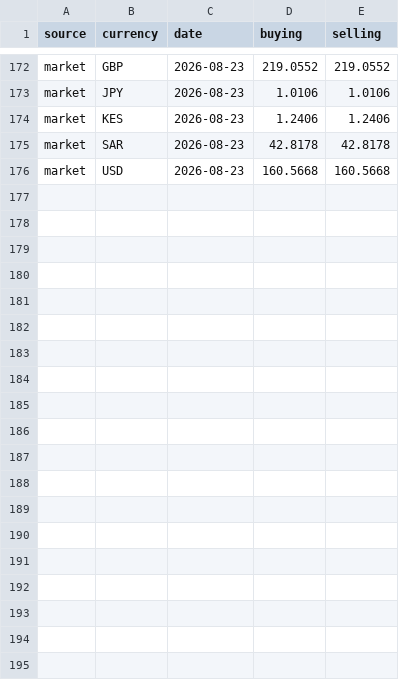
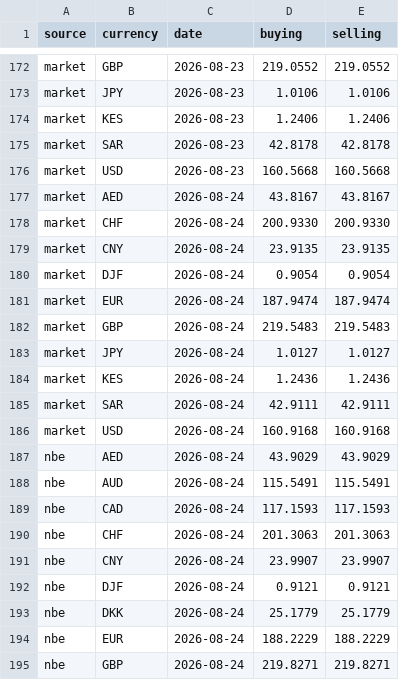
Before and after one commit to melastore/birrwatch, a CSV file: data/rates.csv, drawn as a sheet; only a part is shown, gaps mark what is left out; the diff covers the shown part only; the diff names each change by its address in the sheet, - before the commit and + after, or states it on an @@ line.

Commit message:
data: rates for 2026-08-24

```diff
--- a/data/rates.csv
+++ b/data/rates.csv
+row 177: market | AED | 2026-08-24 | 43.8167 | 43.8167
+row 178: market | CHF | 2026-08-24 | 200.9330 | 200.9330
+row 179: market | CNY | 2026-08-24 | 23.9135 | 23.9135
+row 180: market | DJF | 2026-08-24 | 0.9054 | 0.9054
+row 181: market | EUR | 2026-08-24 | 187.9474 | 187.9474
+row 182: market | GBP | 2026-08-24 | 219.5483 | 219.5483
+row 183: market | JPY | 2026-08-24 | 1.0127 | 1.0127
+row 184: market | KES | 2026-08-24 | 1.2436 | 1.2436
+row 185: market | SAR | 2026-08-24 | 42.9111 | 42.9111
+row 186: market | USD | 2026-08-24 | 160.9168 | 160.9168
+row 187: nbe | AED | 2026-08-24 | 43.9029 | 43.9029
+row 188: nbe | AUD | 2026-08-24 | 115.5491 | 115.5491
+row 189: nbe | CAD | 2026-08-24 | 117.1593 | 117.1593
+row 190: nbe | CHF | 2026-08-24 | 201.3063 | 201.3063
+row 191: nbe | CNY | 2026-08-24 | 23.9907 | 23.9907
+row 192: nbe | DJF | 2026-08-24 | 0.9121 | 0.9121
+row 193: nbe | DKK | 2026-08-24 | 25.1779 | 25.1779
+row 194: nbe | EUR | 2026-08-24 | 188.2229 | 188.2229
+row 195: nbe | GBP | 2026-08-24 | 219.8271 | 219.8271
```
Also changed, not shown: 10 added rows elsewhere in this file.
